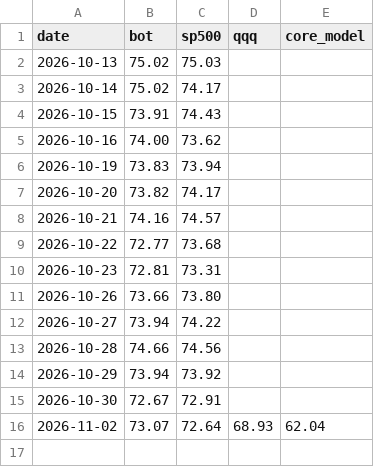
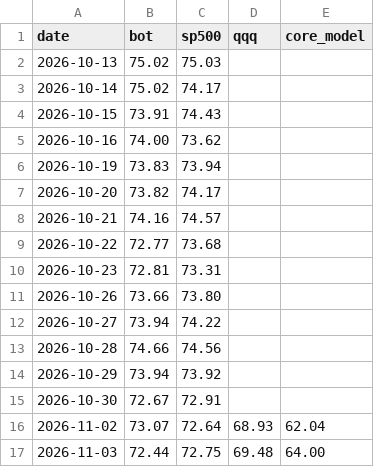
Before and after one commit to samjayf26-prog/investor-bot, a CSV file: research/benchmark.csv, drawn as a sheet; the diff names each change by its address in the sheet, - before the commit and + after, or states it on an @@ line.

```diff
--- a/research/benchmark.csv
+++ b/research/benchmark.csv
+row 17: 2026-11-03 | 72.44 | 72.75 | 69.48 | 64.00
```
Also changed, not shown: research/direction_log.csv, 2 other files.
